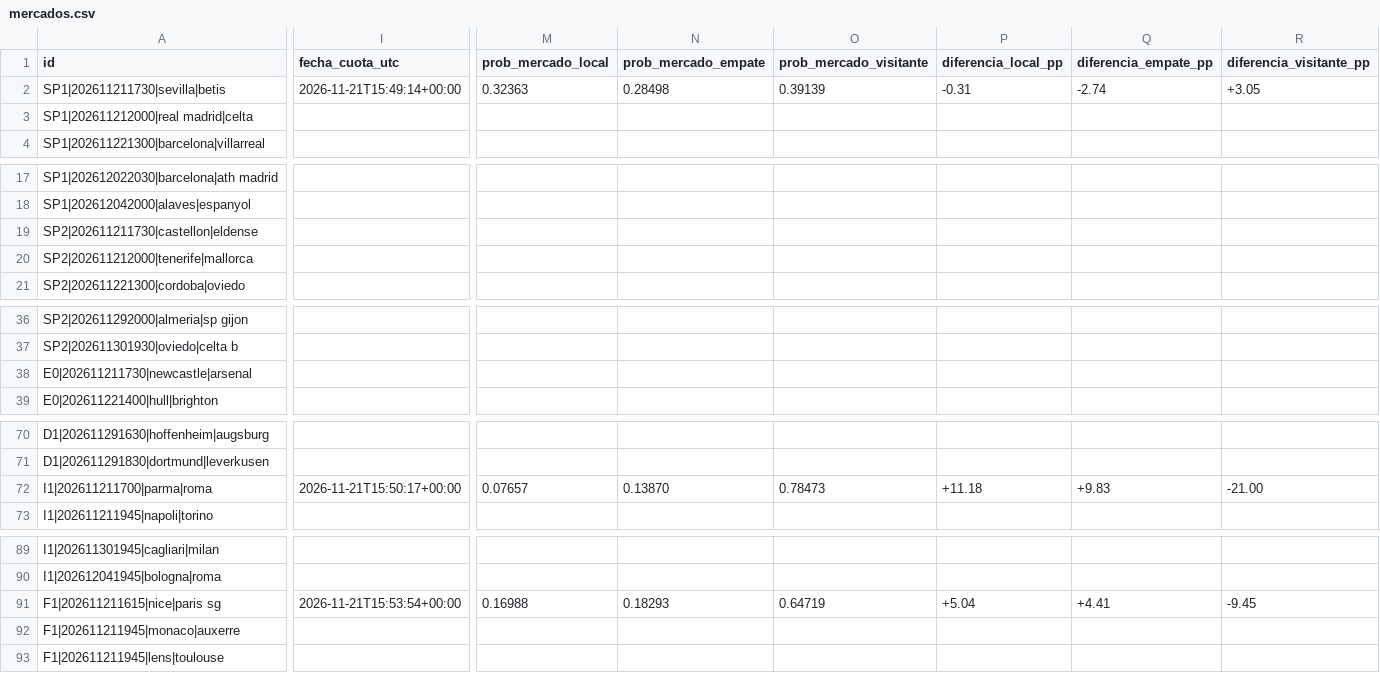
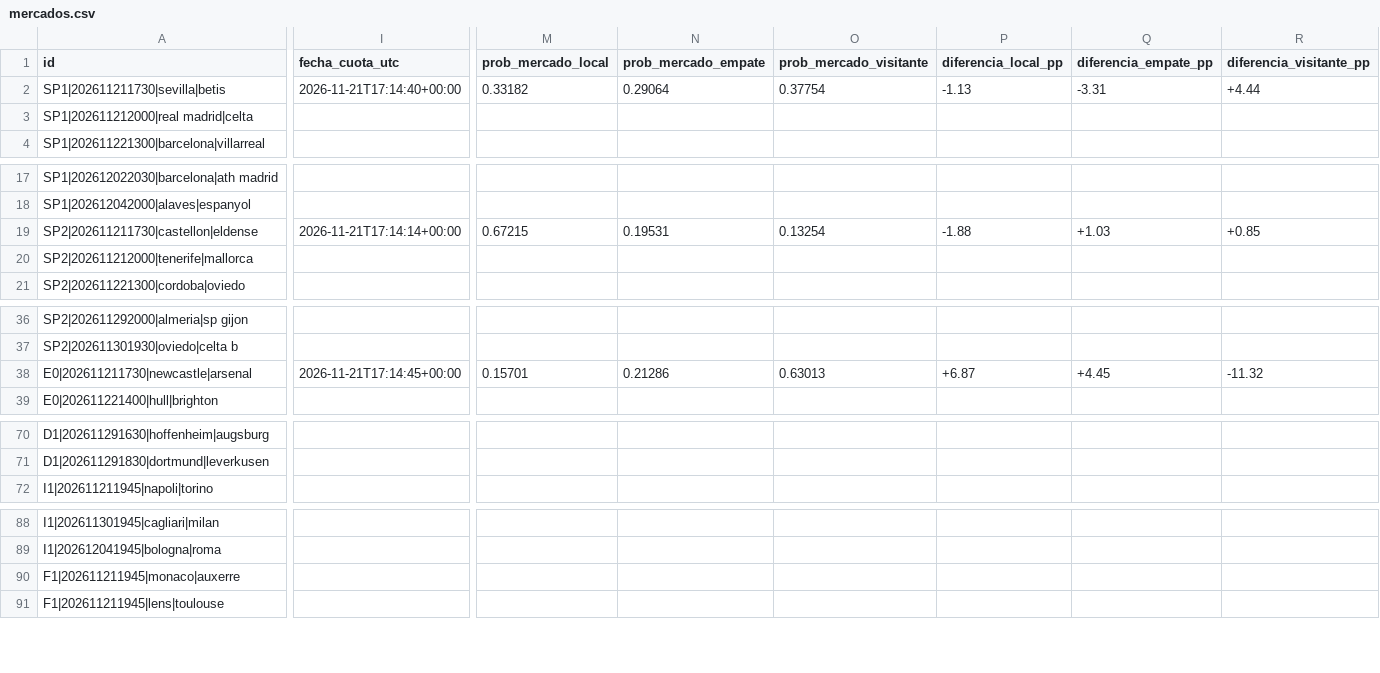
Before and after one commit to rasekes86/football-ai-lab, a CSV file: output/mercados.csv, drawn as a sheet; only a part is shown, gaps mark what is left out; rows hold the shown columns only; the diff covers the shown part only; the diff names each change by its address in the sheet, - before the commit and + after, or states it on an @@ line.

```diff
--- a/output/mercados.csv
+++ b/output/mercados.csv
-I2 (fecha_cuota_utc): 2026-11-21T15:49:14+00:00
+I2 (fecha_cuota_utc): 2026-11-21T17:14:40+00:00
-M2 (prob_mercado_local): 0.32363
+M2 (prob_mercado_local): 0.33182
-N2 (prob_mercado_empate): 0.28498
+N2 (prob_mercado_empate): 0.29064
-O2 (prob_mercado_visitante): 0.39139
+O2 (prob_mercado_visitante): 0.37754
-P2 (diferencia_local_pp): -0.31
+P2 (diferencia_local_pp): -1.13
-Q2 (diferencia_empate_pp): -2.74
+Q2 (diferencia_empate_pp): -3.31
-R2 (diferencia_visitante_pp): +3.05
+R2 (diferencia_visitante_pp): +4.44
-I19 (fecha_cuota_utc): (empty)
+I19 (fecha_cuota_utc): 2026-11-21T17:14:14+00:00
-M19 (prob_mercado_local): (empty)
+M19 (prob_mercado_local): 0.67215
-N19 (prob_mercado_empate): (empty)
+N19 (prob_mercado_empate): 0.19531
-O19 (prob_mercado_visitante): (empty)
+O19 (prob_mercado_visitante): 0.13254
-P19 (diferencia_local_pp): (empty)
+P19 (diferencia_local_pp): -1.88
-Q19 (diferencia_empate_pp): (empty)
+Q19 (diferencia_empate_pp): +1.03
-R19 (diferencia_visitante_pp): (empty)
+R19 (diferencia_visitante_pp): +0.85
-I38 (fecha_cuota_utc): (empty)
+I38 (fecha_cuota_utc): 2026-11-21T17:14:45+00:00
-M38 (prob_mercado_local): (empty)
+M38 (prob_mercado_local): 0.15701
-N38 (prob_mercado_empate): (empty)
+N38 (prob_mercado_empate): 0.21286
-O38 (prob_mercado_visitante): (empty)
+O38 (prob_mercado_visitante): 0.63013
-P38 (diferencia_local_pp): (empty)
+P38 (diferencia_local_pp): +6.87
-Q38 (diferencia_empate_pp): (empty)
+Q38 (diferencia_empate_pp): +4.45
-R38 (diferencia_visitante_pp): (empty)
+R38 (diferencia_visitante_pp): -11.32
-row 72: I1|202611211700|parma|roma | 2026-11-21T15:50:17+00:00 | 0.07657 | 0.13870 | 0.78473 | +11.18 | +9.83 | -21.00
-row 91: F1|202611211615|nice|paris sg | 2026-11-21T15:53:54+00:00 | 0.16988 | 0.18293 | 0.64719 | +5.04 | +4.41 | -9.45
```
Also changed, not shown: 8 edited cells elsewhere in this file, output/predicciones.csv, output/seguimiento.csv, 26 other files.
